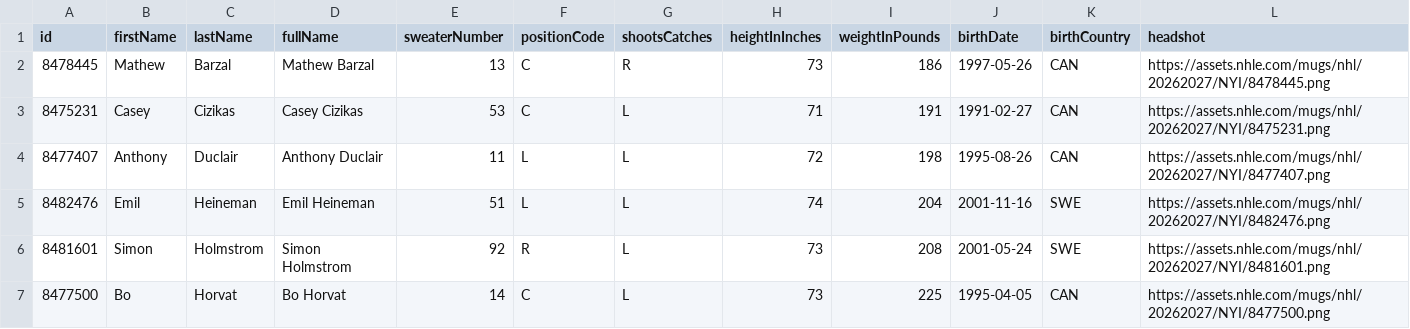
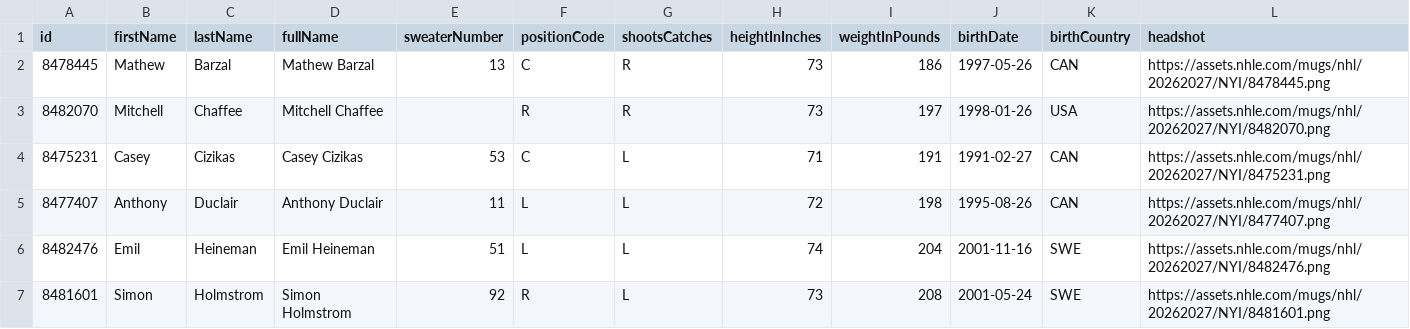
Before and after one commit to SertKert/Puck-Drop, a CSV file: data/rosters/NYI.csv, drawn as a sheet; only a part is shown; the shorter side is filled out with more unchanged rows; the diff names each change by its address in the sheet, - before the commit and + after, or states it on an @@ line.

Commit message:
chore(data): daily refresh 2026-08-15

```diff
--- a/data/rosters/NYI.csv
+++ b/data/rosters/NYI.csv
+row 3: 8482070 | Mitchell | Chaffee | Mitchell Chaffee |  | R | R | 73 | 197 | 1998-01-26 | USA | https://assets.nhle.com/mugs/nhl/20262027/NYI/8482070.png
```
Also changed, not shown: 24 other files.
